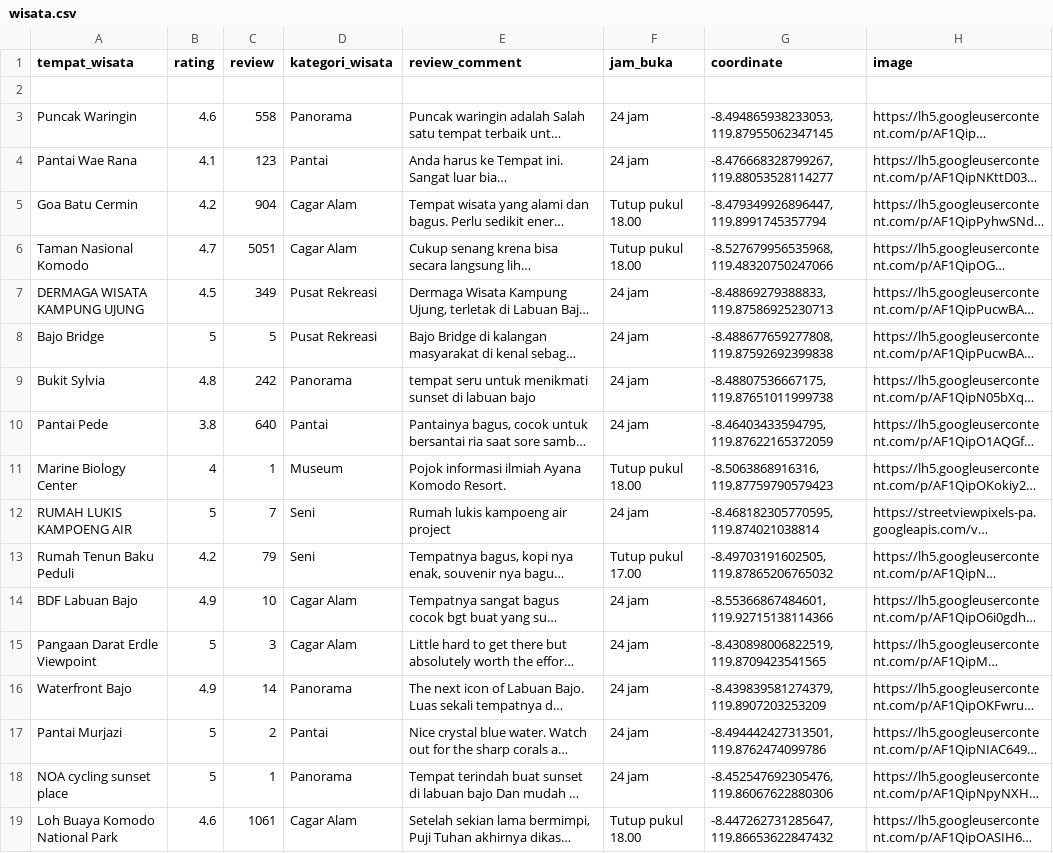
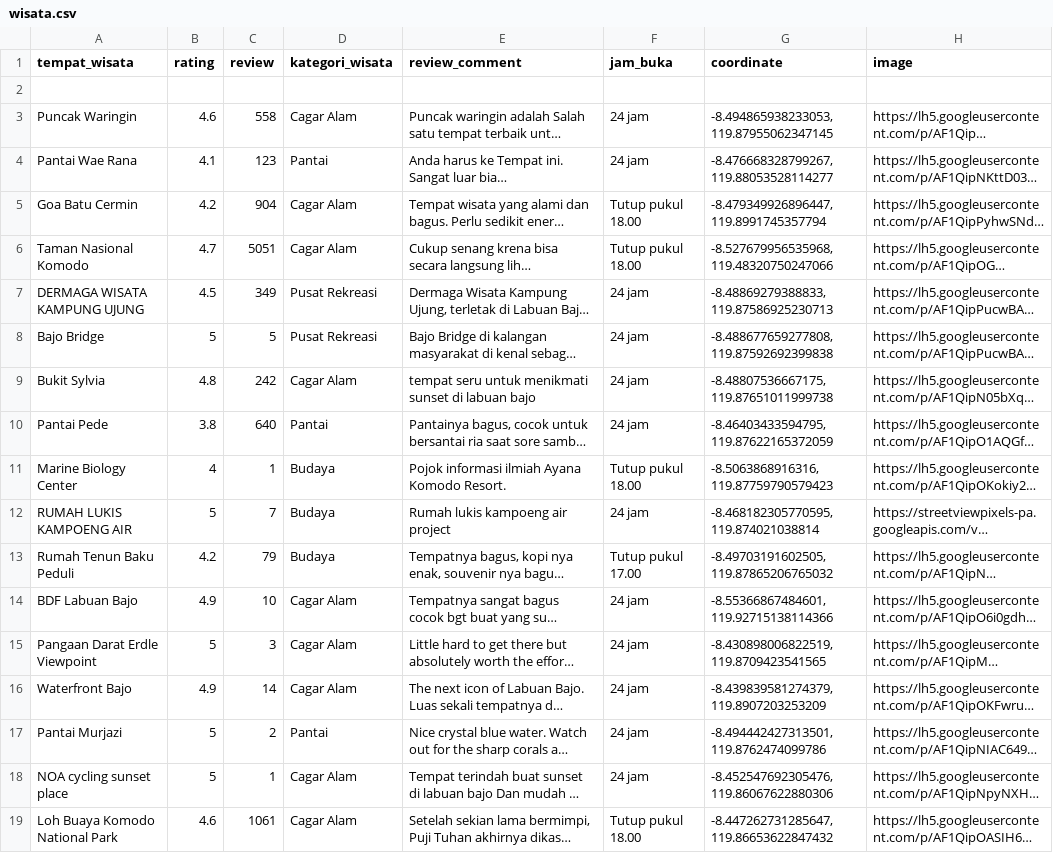
Before and after one commit to H8-Assignments-Bay/p2---final-project-group-005, a CSV file: Data/wisata.csv, drawn as a sheet; long unchanged cells end in …; the diff names each change by its address in the sheet, - before the commit and + after, or states it on an @@ line.

Commit message:
update data dan model

```diff
--- a/Data/wisata.csv
+++ b/Data/wisata.csv
-D3 (kategori_wisata): Panorama
+D3 (kategori_wisata): Cagar Alam
-D9 (kategori_wisata): Panorama
+D9 (kategori_wisata): Cagar Alam
-D11 (kategori_wisata): Museum
+D11 (kategori_wisata): Budaya
-D12:D13 (kategori_wisata): Seni
+D12:D13 (kategori_wisata): Budaya
-D16 (kategori_wisata): Panorama
+D16 (kategori_wisata): Cagar Alam
-D18 (kategori_wisata): Panorama
+D18 (kategori_wisata): Cagar Alam
```
Also changed, not shown: 2 other files.
